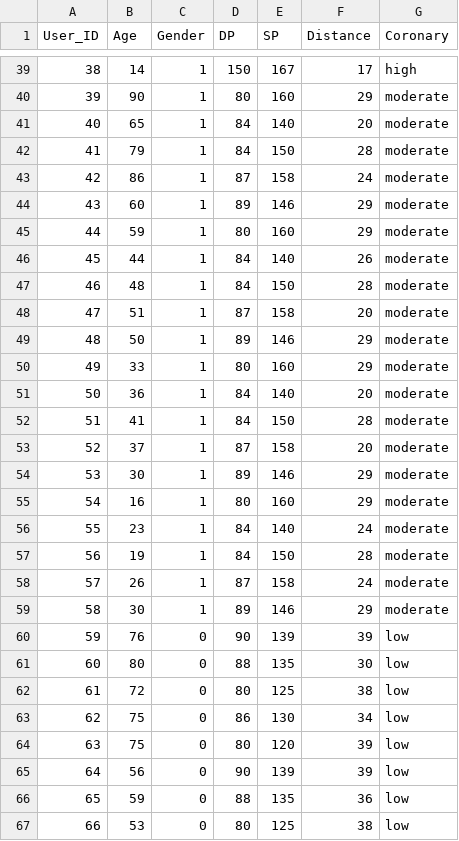
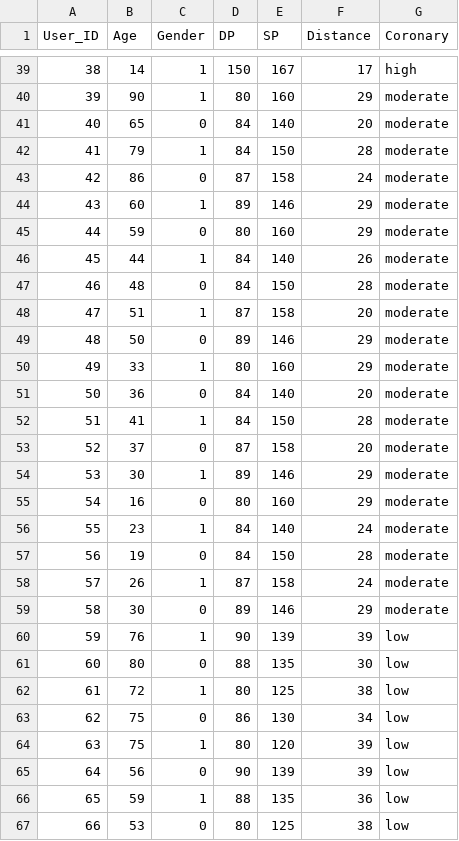
Before and after one commit to bluiska/eHealthApplication, a CSV file: eHealthApp/eHealthPredictionBackend/Dataset/userTrainData.csv, drawn as a sheet; only a part is shown, gaps mark what is left out; the diff covers the shown part only.

```diff
--- a/eHealthApp/eHealthPredictionBackend/Dataset/userTrainData.csv
+++ b/eHealthApp/eHealthPredictionBackend/Dataset/userTrainData.csv
@@ -40,28 +40,28 @@
 39,90,1,80,160,29,moderate
-40,65,1,84,140,20,moderate
+40,65,0,84,140,20,moderate
 41,79,1,84,150,28,moderate
-42,86,1,87,158,24,moderate
+42,86,0,87,158,24,moderate
 43,60,1,89,146,29,moderate
-44,59,1,80,160,29,moderate
+44,59,0,80,160,29,moderate
 45,44,1,84,140,26,moderate
-46,48,1,84,150,28,moderate
+46,48,0,84,150,28,moderate
 47,51,1,87,158,20,moderate
-48,50,1,89,146,29,moderate
+48,50,0,89,146,29,moderate
 49,33,1,80,160,29,moderate
-50,36,1,84,140,20,moderate
+50,36,0,84,140,20,moderate
 51,41,1,84,150,28,moderate
-52,37,1,87,158,20,moderate
+52,37,0,87,158,20,moderate
 53,30,1,89,146,29,moderate
-54,16,1,80,160,29,moderate
+54,16,0,80,160,29,moderate
 55,23,1,84,140,24,moderate
-56,19,1,84,150,28,moderate
+56,19,0,84,150,28,moderate
 57,26,1,87,158,24,moderate
-58,30,1,89,146,29,moderate
-59,76,0,90,139,39,low
+58,30,0,89,146,29,moderate
+59,76,1,90,139,39,low
 60,80,0,88,135,30,low
-61,72,0,80,125,38,low
+61,72,1,80,125,38,low
 62,75,0,86,130,34,low
-63,75,0,80,120,39,low
+63,75,1,80,120,39,low
 64,56,0,90,139,39,low
-65,59,0,88,135,36,low
+65,59,1,88,135,36,low
 66,53,0,80,125,38,low
```
Also changed, not shown: 16 edited cells elsewhere in this file, 3 other files.
